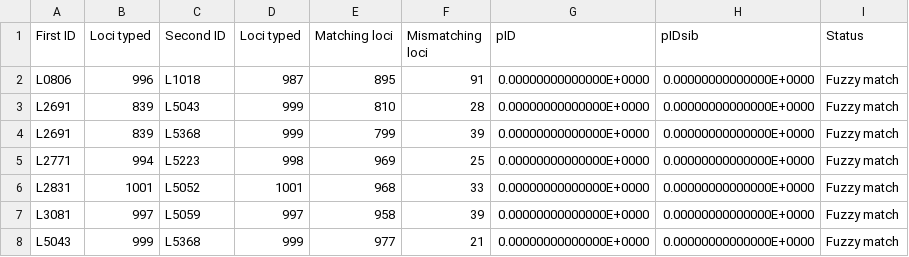
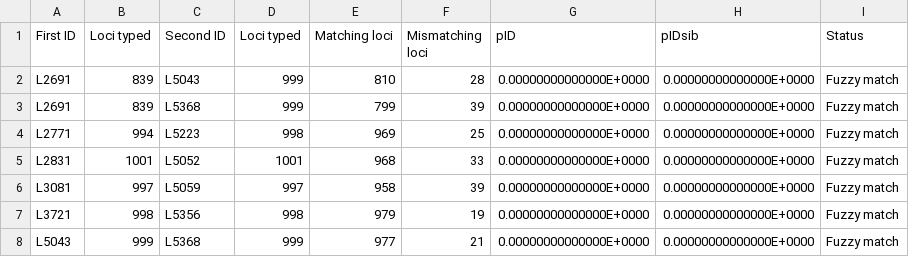
Before and after one commit to pinskylab/genomics, a CSV file: data/seq03-33_identity/33-03_test_identity_ID.csv, drawn as a sheet; removed rows and columns are numbered as before the commit, all else as after; the diff names each change by its address in the sheet, - before the commit and + after, or states it on an @@ line.

Commit message:
10% matching loci in cervus identity re-run

```diff
--- a/data/seq03-33_identity/33-03_test_identity_ID.csv
+++ b/data/seq03-33_identity/33-03_test_identity_ID.csv
-row 2: L0806 | 996 | L1018 | 987 | 895 | 91 | 0.00000000000000E+0000 | 0.00000000000000E+0000 | Fuzzy match
+row 7: L3721 | 998 | L5356 | 998 | 979 | 19 | 0.00000000000000E+0000 | 0.00000000000000E+0000 | Fuzzy match
```
Also changed, not shown: 6 other files.
